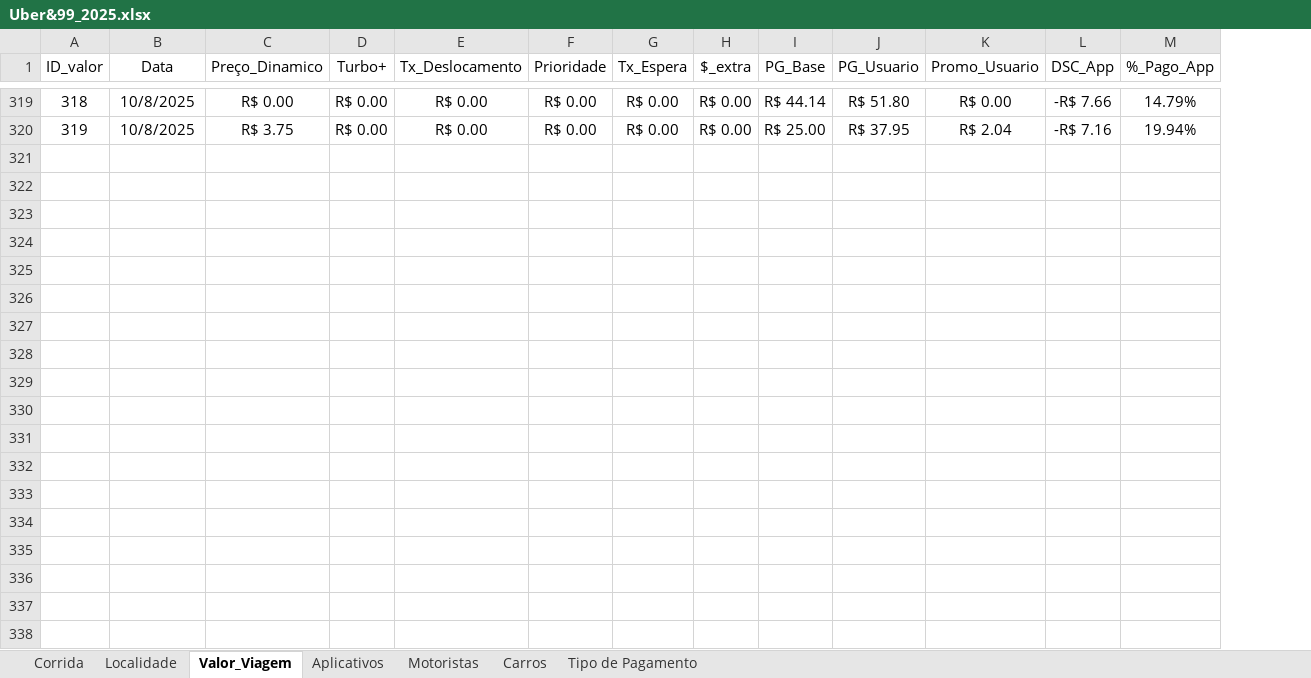
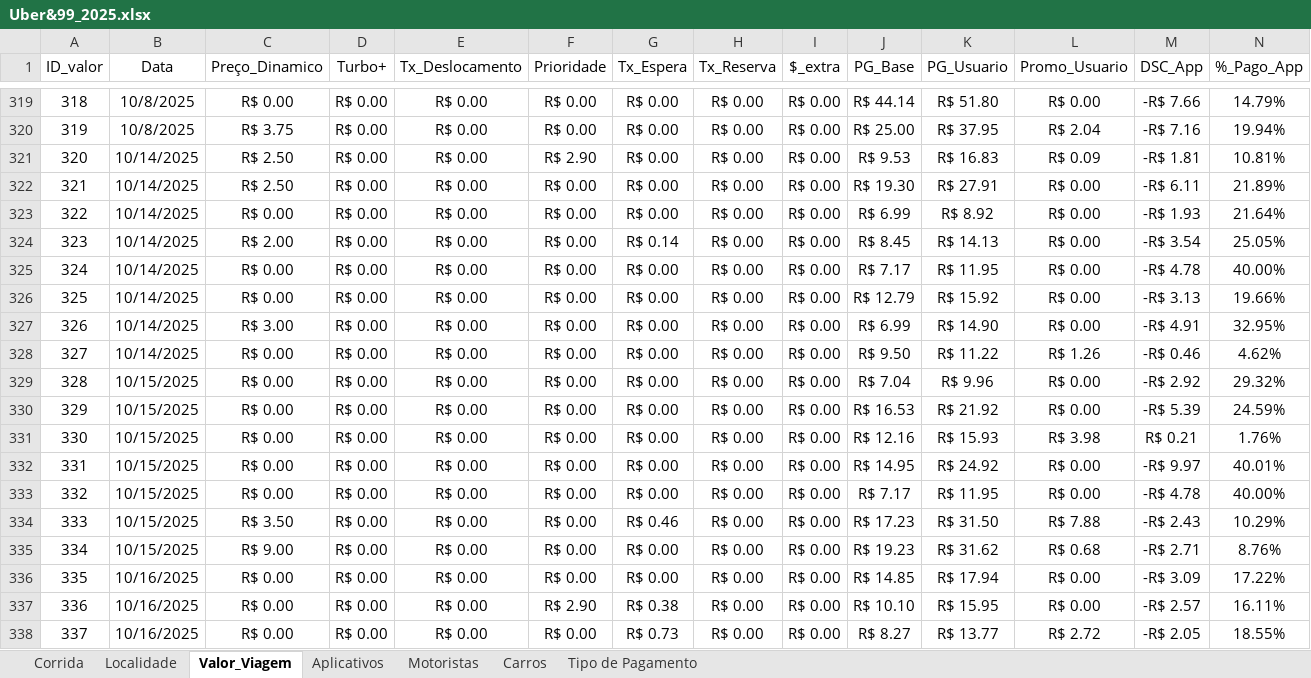
Before and after one commit to renanpacheco2/Portfolio-Uber, an Excel workbook: data/Uber&99_2025.xlsx, sheet Valor_Viagem, drawn as a sheet; only a part is shown, gaps mark what is left out; values as stored, in another font and other column widths than the file's, no borders; the diff covers the shown part only; the diff names each change by its address in the sheet, - before the commit and + after, or states it on an @@ line.

```diff
--- a/data/Uber&99_2025.xlsx (sheet Valor_Viagem)
+++ b/data/Uber&99_2025.xlsx (sheet Valor_Viagem)
+column H (Tx_Reserva), rows 319-320: R$ 0.00 | R$ 0.00
+row 321: 320 | 10/14/2025 | R$ 2.50 | R$ 0.00 | R$ 0.00 | R$ 2.90 | R$ 0.00 | R$ 0.00 | R$ 0.00 | R$ 9.53 | R$ 16.83 | R$ 0.09 | -R$ 1.81 | 10.81%
+row 322: 321 | 10/14/2025 | R$ 2.50 | R$ 0.00 | R$ 0.00 | R$ 0.00 | R$ 0.00 | R$ 0.00 | R$ 0.00 | R$ 19.30 | R$ 27.91 | R$ 0.00 | -R$ 6.11 | 21.89%
+row 323: 322 | 10/14/2025 | R$ 0.00 | R$ 0.00 | R$ 0.00 | R$ 0.00 | R$ 0.00 | R$ 0.00 | R$ 0.00 | R$ 6.99 | R$ 8.92 | R$ 0.00 | -R$ 1.93 | 21.64%
+row 324: 323 | 10/14/2025 | R$ 2.00 | R$ 0.00 | R$ 0.00 | R$ 0.00 | R$ 0.14 | R$ 0.00 | R$ 0.00 | R$ 8.45 | R$ 14.13 | R$ 0.00 | -R$ 3.54 | 25.05%
+row 325: 324 | 10/14/2025 | R$ 0.00 | R$ 0.00 | R$ 0.00 | R$ 0.00 | R$ 0.00 | R$ 0.00 | R$ 0.00 | R$ 7.17 | R$ 11.95 | R$ 0.00 | -R$ 4.78 | 40.00%
+row 326: 325 | 10/14/2025 | R$ 0.00 | R$ 0.00 | R$ 0.00 | R$ 0.00 | R$ 0.00 | R$ 0.00 | R$ 0.00 | R$ 12.79 | R$ 15.92 | R$ 0.00 | -R$ 3.13 | 19.66%
+row 327: 326 | 10/14/2025 | R$ 3.00 | R$ 0.00 | R$ 0.00 | R$ 0.00 | R$ 0.00 | R$ 0.00 | R$ 0.00 | R$ 6.99 | R$ 14.90 | R$ 0.00 | -R$ 4.91 | 32.95%
+row 328: 327 | 10/14/2025 | R$ 0.00 | R$ 0.00 | R$ 0.00 | R$ 0.00 | R$ 0.00 | R$ 0.00 | R$ 0.00 | R$ 9.50 | R$ 11.22 | R$ 1.26 | -R$ 0.46 | 4.62%
+row 329: 328 | 10/15/2025 | R$ 0.00 | R$ 0.00 | R$ 0.00 | R$ 0.00 | R$ 0.00 | R$ 0.00 | R$ 0.00 | R$ 7.04 | R$ 9.96 | R$ 0.00 | -R$ 2.92 | 29.32%
+row 330: 329 | 10/15/2025 | R$ 0.00 | R$ 0.00 | R$ 0.00 | R$ 0.00 | R$ 0.00 | R$ 0.00 | R$ 0.00 | R$ 16.53 | R$ 21.92 | R$ 0.00 | -R$ 5.39 | 24.59%
+row 331: 330 | 10/15/2025 | R$ 0.00 | R$ 0.00 | R$ 0.00 | R$ 0.00 | R$ 0.00 | R$ 0.00 | R$ 0.00 | R$ 12.16 | R$ 15.93 | R$ 3.98 | R$ 0.21 | 1.76%
+row 332: 331 | 10/15/2025 | R$ 0.00 | R$ 0.00 | R$ 0.00 | R$ 0.00 | R$ 0.00 | R$ 0.00 | R$ 0.00 | R$ 14.95 | R$ 24.92 | R$ 0.00 | -R$ 9.97 | 40.01%
+row 333: 332 | 10/15/2025 | R$ 0.00 | R$ 0.00 | R$ 0.00 | R$ 0.00 | R$ 0.00 | R$ 0.00 | R$ 0.00 | R$ 7.17 | R$ 11.95 | R$ 0.00 | -R$ 4.78 | 40.00%
+row 334: 333 | 10/15/2025 | R$ 3.50 | R$ 0.00 | R$ 0.00 | R$ 0.00 | R$ 0.46 | R$ 0.00 | R$ 0.00 | R$ 17.23 | R$ 31.50 | R$ 7.88 | -R$ 2.43 | 10.29%
+row 335: 334 | 10/15/2025 | R$ 9.00 | R$ 0.00 | R$ 0.00 | R$ 0.00 | R$ 0.00 | R$ 0.00 | R$ 0.00 | R$ 19.23 | R$ 31.62 | R$ 0.68 | -R$ 2.71 | 8.76%
+row 336: 335 | 10/16/2025 | R$ 0.00 | R$ 0.00 | R$ 0.00 | R$ 0.00 | R$ 0.00 | R$ 0.00 | R$ 0.00 | R$ 14.85 | R$ 17.94 | R$ 0.00 | -R$ 3.09 | 17.22%
+row 337: 336 | 10/16/2025 | R$ 0.00 | R$ 0.00 | R$ 0.00 | R$ 2.90 | R$ 0.38 | R$ 0.00 | R$ 0.00 | R$ 10.10 | R$ 15.95 | R$ 0.00 | -R$ 2.57 | 16.11%
+row 338: 337 | 10/16/2025 | R$ 0.00 | R$ 0.00 | R$ 0.00 | R$ 0.00 | R$ 0.73 | R$ 0.00 | R$ 0.00 | R$ 8.27 | R$ 13.77 | R$ 2.72 | -R$ 2.05 | 18.55%
```
Also changed, not shown: 266 added rows elsewhere in this sheet, sheet Corrida, sheet Localidade, formulas that keep their value, 5 other files.
